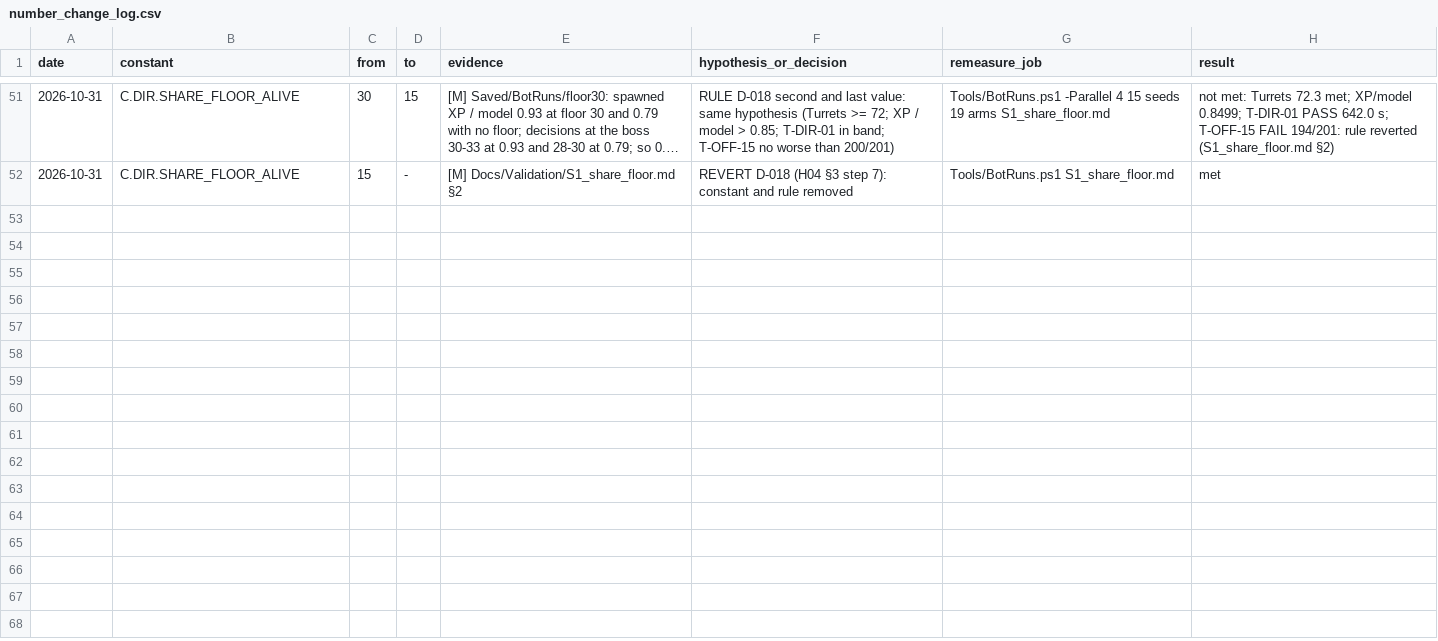
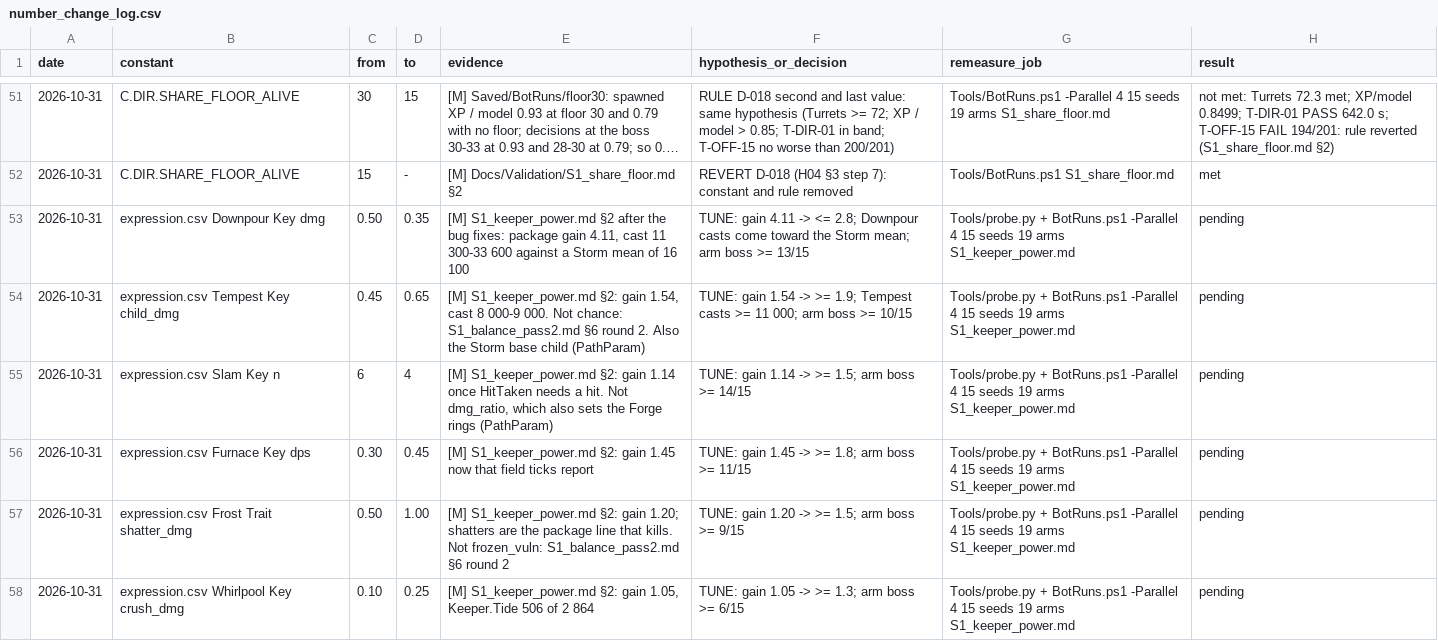
Before and after one commit to AaronJin0323/RogueGame, a CSV file: Docs/number_change_log.csv, drawn as a sheet; only a part is shown, gaps mark what is left out; long unchanged cells end in …; the diff names each change by its address in the sheet, - before the commit and + after, or states it on an @@ line.

```diff
--- a/Docs/number_change_log.csv
+++ b/Docs/number_change_log.csv
+row 53: 2026-10-31 | expression.csv Downpour Key dmg | 0.50 | 0.35 | [M] S1_keeper_power.md §2 after the bug fixes: package gain 4.11, cast 11 300-33 600 against a Storm mean of 16 100 | TUNE: gain 4.11 -> <= 2.8; Downpour casts come toward the Storm mean; arm boss >= 13/15 | Tools/probe.py + BotRuns.ps1 -Parallel 4 15 seeds 19 arms S1_keeper_power.md | pending
+row 54: 2026-10-31 | expression.csv Tempest Key child_dmg | 0.45 | 0.65 | [M] S1_keeper_power.md §2: gain 1.54, cast 8 000-9 000. Not chance: S1_balance_pass2.md §6 round 2. Also the Storm base child (PathParam) | TUNE: gain 1.54 -> >= 1.9; Tempest casts >= 11 000; arm boss >= 10/15 | Tools/probe.py + BotRuns.ps1 -Parallel 4 15 seeds 19 arms S1_keeper_power.md | pending
+row 55: 2026-10-31 | expression.csv Slam Key n | 6 | 4 | [M] S1_keeper_power.md §2: gain 1.14 once HitTaken needs a hit. Not dmg_ratio, which also sets the Forge rings (PathParam) | TUNE: gain 1.14 -> >= 1.5; arm boss >= 14/15 | Tools/probe.py + BotRuns.ps1 -Parallel 4 15 seeds 19 arms S1_keeper_power.md | pending
+row 56: 2026-10-31 | expression.csv Furnace Key dps | 0.30 | 0.45 | [M] S1_keeper_power.md §2: gain 1.45 now that field ticks report | TUNE: gain 1.45 -> >= 1.8; arm boss >= 11/15 | Tools/probe.py + BotRuns.ps1 -Parallel 4 15 seeds 19 arms S1_keeper_power.md | pending
+row 57: 2026-10-31 | expression.csv Frost Trait shatter_dmg | 0.50 | 1.00 | [M] S1_keeper_power.md §2: gain 1.20; shatters are the package line that kills. Not frozen_vuln: S1_balance_pass2.md §6 round 2 | TUNE: gain 1.20 -> >= 1.5; arm boss >= 9/15 | Tools/probe.py + BotRuns.ps1 -Parallel 4 15 seeds 19 arms S1_keeper_power.md | pending
+row 58: 2026-10-31 | expression.csv Whirlpool Key crush_dmg | 0.10 | 0.25 | [M] S1_keeper_power.md §2: gain 1.05, Keeper.Tide 506 of 2 864 | TUNE: gain 1.05 -> >= 1.3; arm boss >= 6/15 | Tools/probe.py + BotRuns.ps1 -Parallel 4 15 seeds 19 arms S1_keeper_power.md | pending
```
Also changed, not shown: Docs/09_Catalog/expression.csv, 1 other file.
